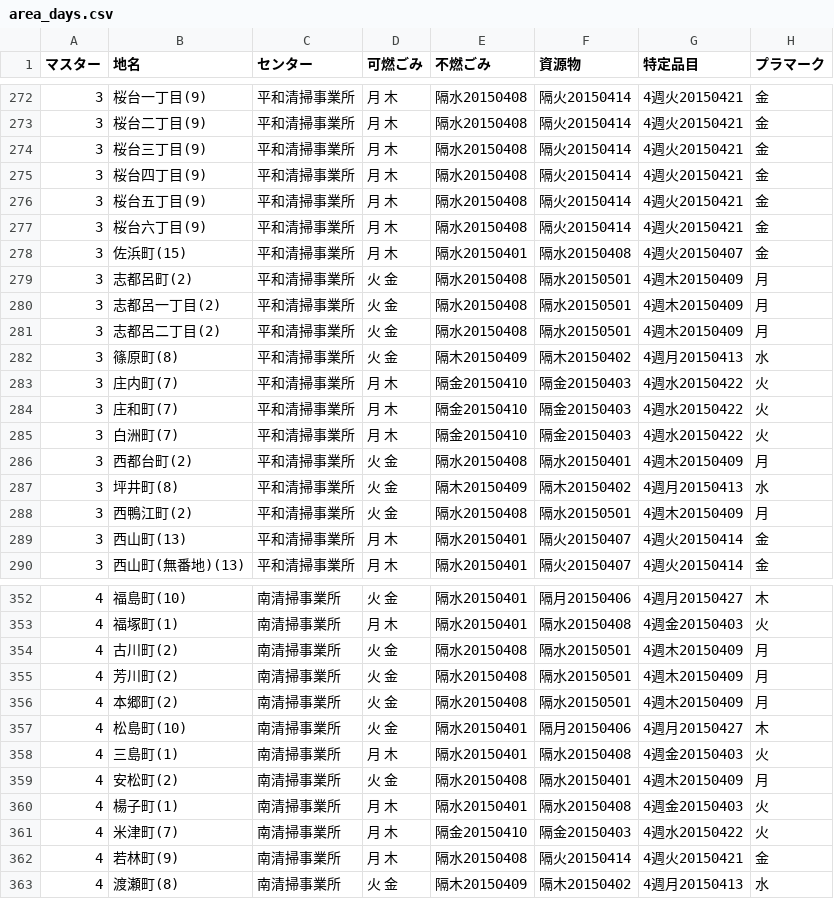
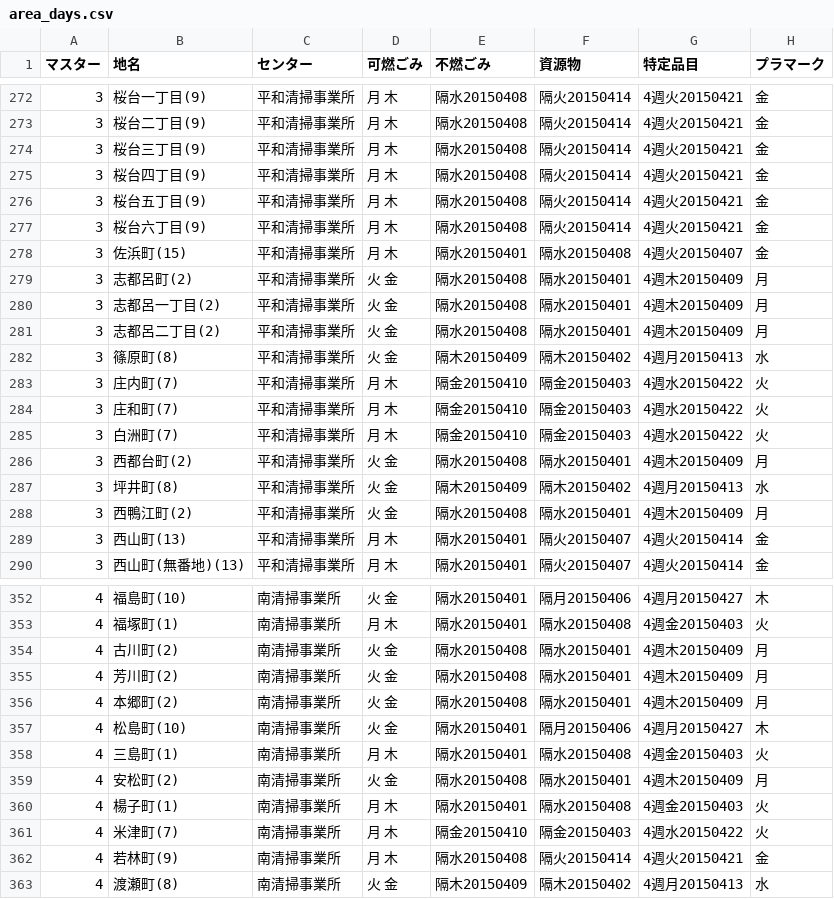
Before and after one commit to Suzuki-n/5374, a CSV file: data/area_days.csv, drawn as a sheet; only a part is shown, gaps mark what is left out; the diff names each change by its address in the sheet, - before the commit and + after, or states it on an @@ line.

Commit message:
Update area_days.csv

```diff
--- a/data/area_days.csv
+++ b/data/area_days.csv
-F279:F281 (資源物): 隔水20150501
+F279:F281 (資源物): 隔水20150401
-F288 (資源物): 隔水20150501
+F288 (資源物): 隔水20150401
-F354:F356 (資源物): 隔水20150501
+F354:F356 (資源物): 隔水20150401
```
